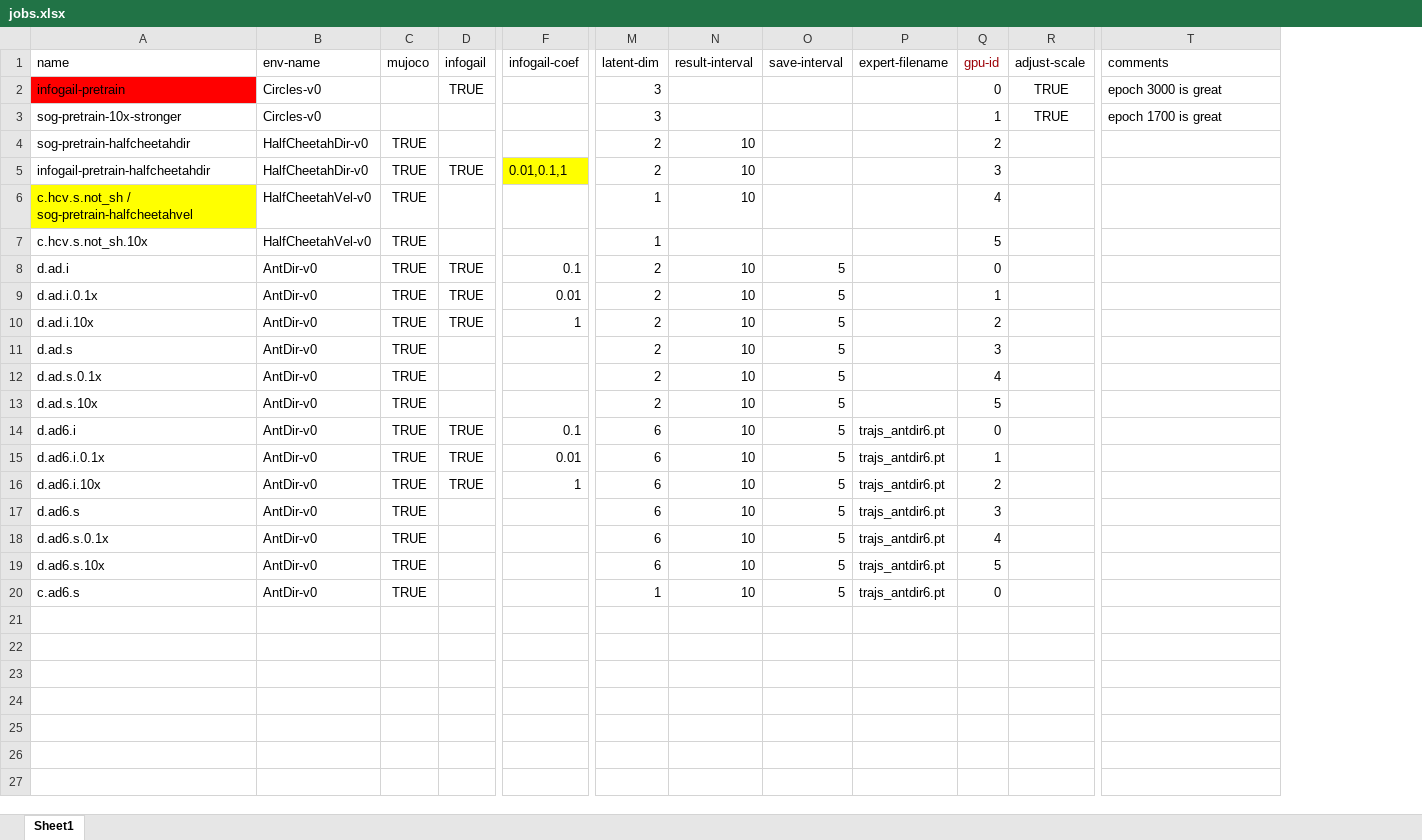
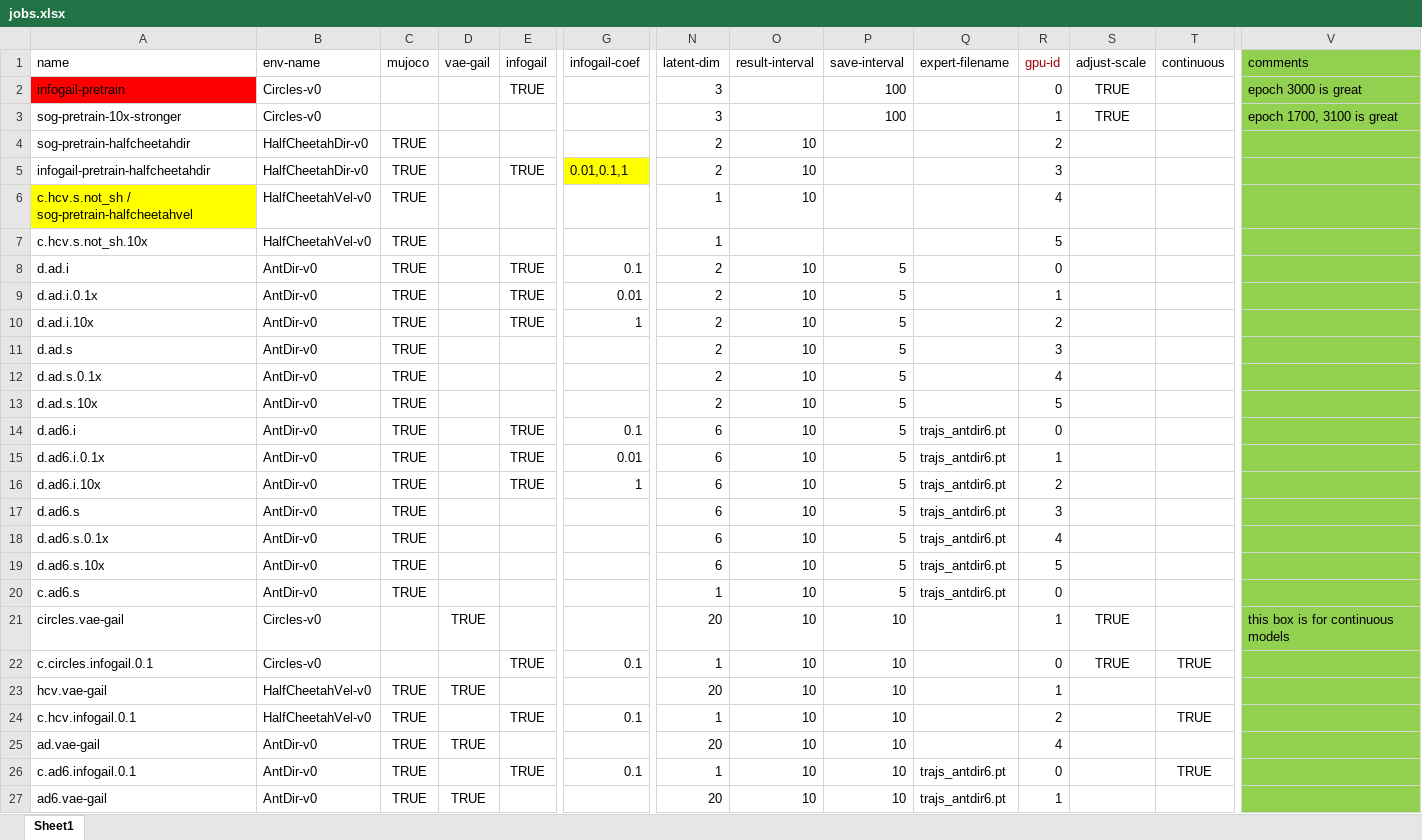
Before and after one commit to ArashVahabpour/sog-gail, an Excel workbook: jobs.xlsx, sheet Sheet1, drawn as a sheet; only a part is shown, gaps mark what is left out; values as stored, in another font and other column widths than the file's, no borders; addresses are those after the commit; rows hold the shown columns only; the diff names each change by its address in the sheet, - before the commit and + after, or states it on an @@ line.

Commit message:
vaegail initial coding, continuous infogail, h5py benchmarking

```diff
--- a/jobs.xlsx (sheet Sheet1)
+++ b/jobs.xlsx (sheet Sheet1)
+column D (vae-gail), empty
+column T (continuous), empty
-V1:V20 fill: none
+V1:V20 fill: #92D050
-P2:P3 (save-interval): (empty)
+P2:P3 (save-interval): 100
-V3 (comments): epoch 1700 is great
+V3 (comments): epoch 1700, 3100 is great
+row 21: circles.vae-gail | Circles-v0 |  | TRUE |  |  | 20 | 10 | 10 |  | 1 | TRUE |  | this box is for continuous models
+row 22: c.circles.infogail.0.1 | Circles-v0 |  |  | TRUE | 0.1 | 1 | 10 | 10 |  | 0 | TRUE | TRUE
+row 23: hcv.vae-gail | HalfCheetahVel-v0 | TRUE | TRUE |  |  | 20 | 10 | 10 |  | 1
+row 24: c.hcv.infogail.0.1 | HalfCheetahVel-v0 | TRUE |  | TRUE | 0.1 | 1 | 10 | 10 |  | 2 |  | TRUE
+row 25: ad.vae-gail | AntDir-v0 | TRUE | TRUE |  |  | 20 | 10 | 10 |  | 4
+row 26: c.ad6.infogail.0.1 | AntDir-v0 | TRUE |  | TRUE | 0.1 | 1 | 10 | 10 | trajs_antdir6.pt | 0 |  | TRUE
+row 27: ad6.vae-gail | AntDir-v0 | TRUE | TRUE |  |  | 20 | 10 | 10 | trajs_antdir6.pt | 1
```
Also changed, not shown: 57 other files.
